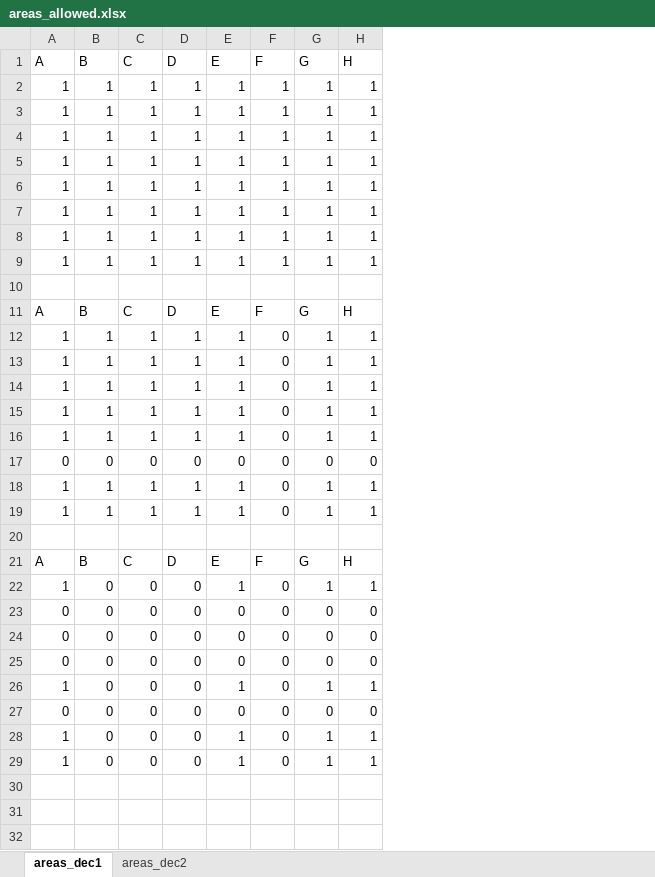
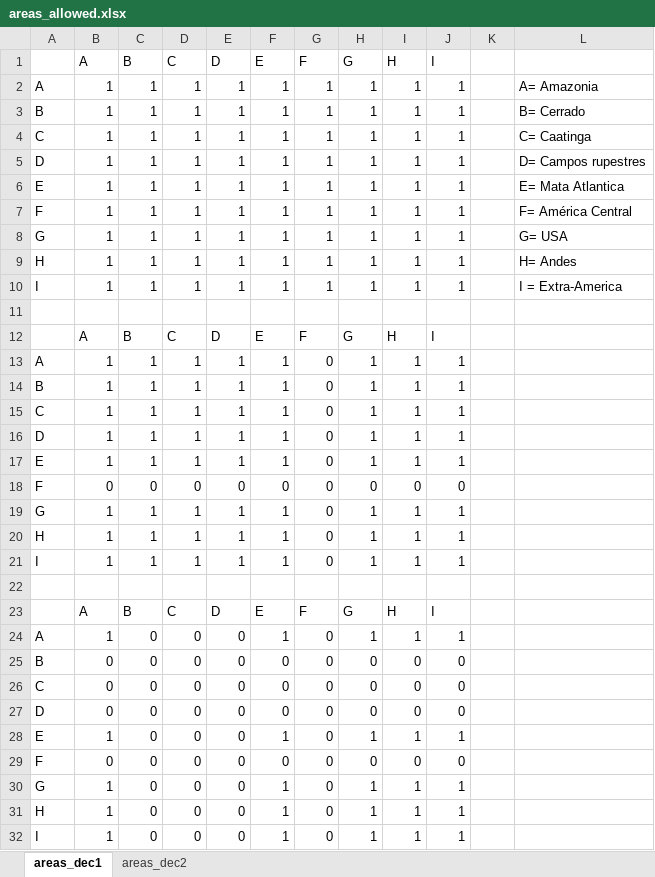
Before and after one commit to eknery/Chamaecrista_biogeography, an Excel workbook: documents/areas_allowed.xlsx, sheet areas_dec1, drawn as a sheet; values as stored, in another font and other column widths than the file's, no cell formats; addresses are those after the commit; the diff names each change by its address in the sheet, - before the commit and + after, or states it on an @@ line.

```diff
--- a/documents/areas_allowed.xlsx (sheet areas_dec1)
+++ b/documents/areas_allowed.xlsx (sheet areas_dec1)
+column A, rows 3-20: B | C | D | E | F | G | H | I |  |  | A | B | C | D | E | F | G | H; rows 24-31: A | B | C | D | E | F | G | H
+column J (I), rows 3-20: 1 | 1 | 1 | 1 | 1 | 1 | 1 | 1 |  | I | 1 | 1 | 1 | 1 | 1 | 0 | 1 | 1; rows 23-31: I | 1 | 0 | 0 | 0 | 1 | 0 | 1 | 1
+column K, empty
+column L, rows 3-10: B= Cerrado | C= Caatinga | D= Campos rupestres | E= Mata Atlantica | F= América Central | G= USA | H= Andes | I = Extra-America
+row 2: A | 1 | 1 | 1 | 1 | 1 | 1 | 1 | 1 | 1 |  | A= Amazonia
+row 21: I | 1 | 1 | 1 | 1 | 1 | 0 | 1 | 1 | 1
+row 32: I | 1 | 0 | 0 | 0 | 1 | 0 | 1 | 1 | 1
```
Also changed, not shown: sheet areas_dec2, cell formats, documents/dispersal_multipliers.xlsx, documents/spp_biogeo_data.xlsx, 26 other files.
